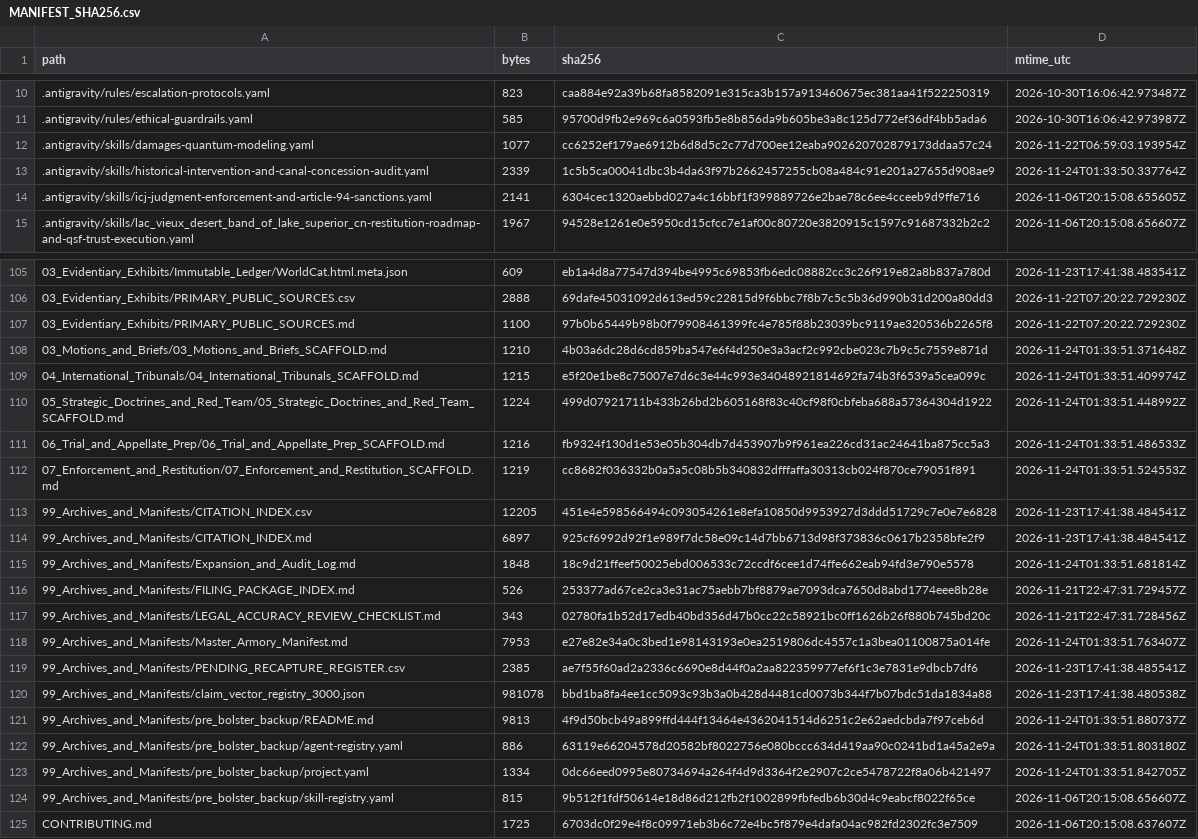
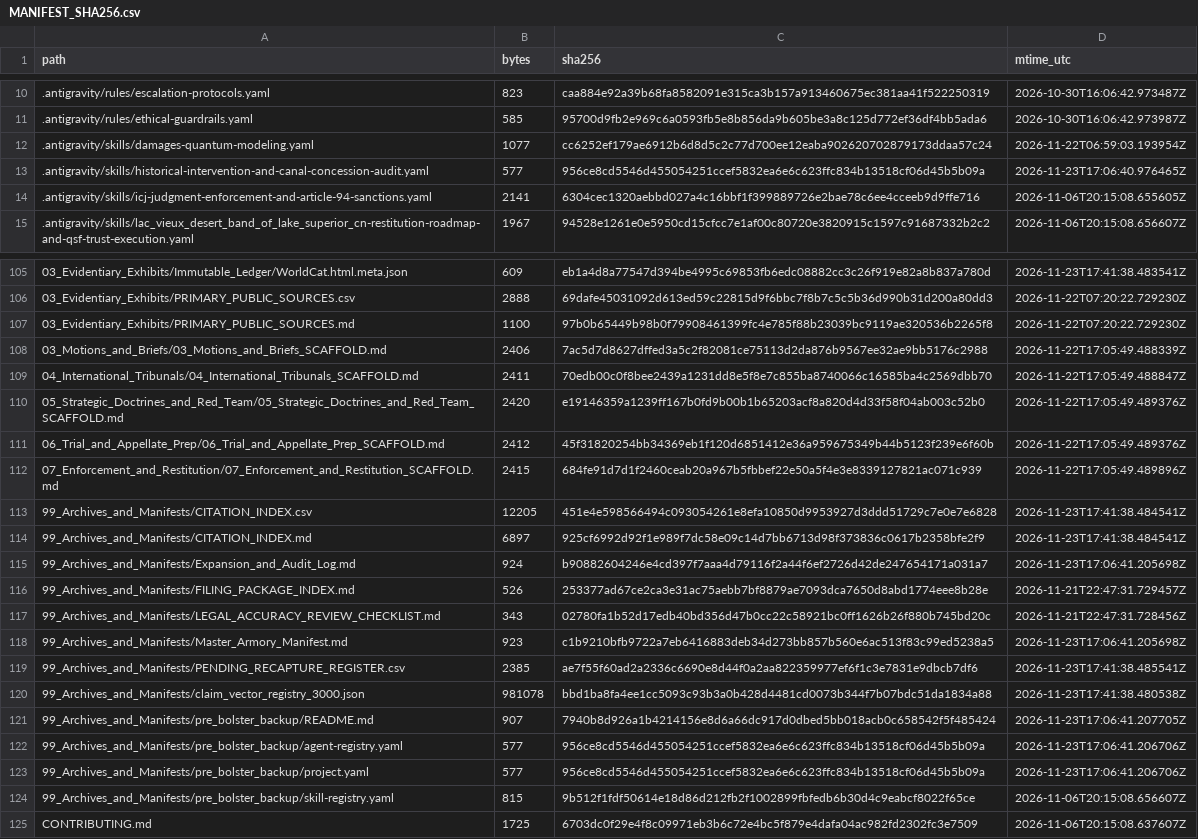
Before and after one commit to GlobalRestitutionAlliance/turtle-island-us-mi-lac-vieux-desert-band-of-lake-superior-c-master-litigation, a CSV file: 99_Archives_and_Manifests/MANIFEST_SHA256.csv, drawn as a sheet; only a part is shown, gaps mark what is left out; the diff covers the shown part only.

```diff
--- a/99_Archives_and_Manifests/MANIFEST_SHA256.csv
+++ b/99_Archives_and_Manifests/MANIFEST_SHA256.csv
@@ -12,3 +12,3 @@ path,bytes,sha256,mtime_utc
 .antigravity/skills/damages-quantum-modeling.yaml,1077,cc6252ef179ae6912b6d8d5c2c77d700ee12eaba902620702879173ddaa57c24,2026-11-22T06:59:03.193954Z
-.antigravity/skills/historical-intervention-and-canal-concession-audit.yaml,2339,1c5b5ca00041dbc3b4da63f97b2662457255cb08a484c91e201a27655d908ae9,2026-11-24T01:33:50.337764Z
+.antigravity/skills/historical-intervention-and-canal-concession-audit.yaml,577,956ce8cd5546d455054251ccef5832ea6e6c623ffc834b13518cf06d45b5b09a,2026-11-23T17:06:40.976465Z
 .antigravity/skills/icj-judgment-enforcement-and-article-94-sanctions.yaml,2141,6304cec1320aebbd027a4c16bbf1f399889726e2bae78c6ee4cceeb9d9ffe716,2026-11-06T20:15:08.655605Z
@@ -107,18 +107,18 @@ path,bytes,sha256,mtime_utc
 03_Evidentiary_Exhibits/PRIMARY_PUBLIC_SOURCES.md,1100,97b0b65449b98b0f79908461399fc4e785f88b23039bc9119ae320536b2265f8,2026-11-22T07:20:22.729230Z
-03_Motions_and_Briefs/03_Motions_and_Briefs_SCAFFOLD.md,1210,4b03a6dc28d6cd859ba547e6f4d250e3a3acf2c992cbe023c7b9c5c7559e871d,2026-11-24T01:33:51.371648Z
-04_International_Tribunals/04_International_Tribunals_SCAFFOLD.md,1215,e5f20e1be8c75007e7d6c3e44c993e34048921814692fa74b3f6539a5cea099c,2026-11-24T01:33:51.409974Z
-05_Strategic_Doctrines_and_Red_Team/05_Strategic_Doctrines_and_Red_Team_SCAFFOLD.md,1224,499d07921711b433b26bd2b605168f83c40cf98f0cbfeba688a57364304d1922,2026-11-24T01:33:51.448992Z
-06_Trial_and_Appellate_Prep/06_Trial_and_Appellate_Prep_SCAFFOLD.md,1216,fb9324f130d1e53e05b304db7d453907b9f961ea226cd31ac24641ba875cc5a3,2026-11-24T01:33:51.486533Z
-07_Enforcement_and_Restitution/07_Enforcement_and_Restitution_SCAFFOLD.md,1219,cc8682f036332b0a5a5c08b5b340832dfffaffa30313cb024f870ce79051f891,2026-11-24T01:33:51.524553Z
+03_Motions_and_Briefs/03_Motions_and_Briefs_SCAFFOLD.md,2406,7ac5d7d8627dffed3a5c2f82081ce75113d2da876b9567ee32ae9bb5176c2988,2026-11-22T17:05:49.488339Z
+04_International_Tribunals/04_International_Tribunals_SCAFFOLD.md,2411,70edb00c0f8bee2439a1231dd8e5f8e7c855ba8740066c16585ba4c2569dbb70,2026-11-22T17:05:49.488847Z
+05_Strategic_Doctrines_and_Red_Team/05_Strategic_Doctrines_and_Red_Team_SCAFFOLD.md,2420,e19146359a1239ff167b0fd9b00b1b65203acf8a820d4d33f58f04ab003c52b0,2026-11-22T17:05:49.489376Z
+06_Trial_and_Appellate_Prep/06_Trial_and_Appellate_Prep_SCAFFOLD.md,2412,45f31820254bb34369eb1f120d6851412e36a959675349b44b5123f239e6f60b,2026-11-22T17:05:49.489376Z
+07_Enforcement_and_Restitution/07_Enforcement_and_Restitution_SCAFFOLD.md,2415,684fe91d7d1f2460ceab20a967b5fbbef22e50a5f4e3e8339127821ac071c939,2026-11-22T17:05:49.489896Z
 99_Archives_and_Manifests/CITATION_INDEX.csv,12205,451e4e598566494c093054261e8efa10850d9953927d3ddd51729c7e0e7e6828,2026-11-23T17:41:38.484541Z
 99_Archives_and_Manifests/CITATION_INDEX.md,6897,925cf6992d92f1e989f7dc58e09c14d7bb6713d98f373836c0617b2358bfe2f9,2026-11-23T17:41:38.484541Z
-99_Archives_and_Manifests/Expansion_and_Audit_Log.md,1848,18c9d21ffeef50025ebd006533c72ccdf6cee1d74ffe662eab94fd3e790e5578,2026-11-24T01:33:51.681814Z
+99_Archives_and_Manifests/Expansion_and_Audit_Log.md,924,b90882604246e4cd397f7aaa4d79116f2a44f6ef2726d42de247654171a031a7,2026-11-23T17:06:41.205698Z
 99_Archives_and_Manifests/FILING_PACKAGE_INDEX.md,526,253377ad67ce2ca3e31ac75aebb7bf8879ae7093dca7650d8abd1774eee8b28e,2026-11-21T22:47:31.729457Z
 99_Archives_and_Manifests/LEGAL_ACCURACY_REVIEW_CHECKLIST.md,343,02780fa1b52d17edb40bd356d47b0cc22c58921bc0ff1626b26f880b745bd20c,2026-11-21T22:47:31.728456Z
-99_Archives_and_Manifests/Master_Armory_Manifest.md,7953,e27e82e34a0c3bed1e98143193e0ea2519806dc4557c1a3bea01100875a014fe,2026-11-24T01:33:51.763407Z
+99_Archives_and_Manifests/Master_Armory_Manifest.md,923,c1b9210bfb9722a7eb6416883deb34d273bb857b560e6ac513f83c99ed5238a5,2026-11-23T17:06:41.205698Z
 99_Archives_and_Manifests/PENDING_RECAPTURE_REGISTER.csv,2385,ae7f55f60ad2a2336c6690e8d44f0a2aa822359977ef6f1c3e7831e9dbcb7df6,2026-11-23T17:41:38.485541Z
 99_Archives_and_Manifests/claim_vector_registry_3000.json,981078,bbd1ba8fa4ee1cc5093c93b3a0b428d4481cd0073b344f7b07bdc51da1834a88,2026-11-23T17:41:38.480538Z
-99_Archives_and_Manifests/pre_bolster_backup/README.md,9813,4f9d50bcb49a899ffd444f13464e4362041514d6251c2e62aedcbda7f97ceb6d,2026-11-24T01:33:51.880737Z
-99_Archives_and_Manifests/pre_bolster_backup/agent-registry.yaml,886,63119e66204578d20582bf8022756e080bccc634d419aa90c0241bd1a45a2e9a,2026-11-24T01:33:51.803180Z
-99_Archives_and_Manifests/pre_bolster_backup/project.yaml,1334,0dc66eed0995e80734694a264f4d9d3364f2e2907c2ce5478722f8a06b421497,2026-11-24T01:33:51.842705Z
+99_Archives_and_Manifests/pre_bolster_backup/README.md,907,7940b8d926a1b4214156e8d6a66dc917d0dbed5bb018acb0c658542f5f485424,2026-11-23T17:06:41.207705Z
+99_Archives_and_Manifests/pre_bolster_backup/agent-registry.yaml,577,956ce8cd5546d455054251ccef5832ea6e6c623ffc834b13518cf06d45b5b09a,2026-11-23T17:06:41.206706Z
+99_Archives_and_Manifests/pre_bolster_backup/project.yaml,577,956ce8cd5546d455054251ccef5832ea6e6c623ffc834b13518cf06d45b5b09a,2026-11-23T17:06:41.206706Z
 99_Archives_and_Manifests/pre_bolster_backup/skill-registry.yaml,815,9b512f1fdf50614e18d86d212fb2f1002899fbfedb6b30d4c9eabcf8022f65ce,2026-11-06T20:15:08.656607Z
```
Also changed, not shown: 77 edited cells elsewhere in this file, 37 other files.
